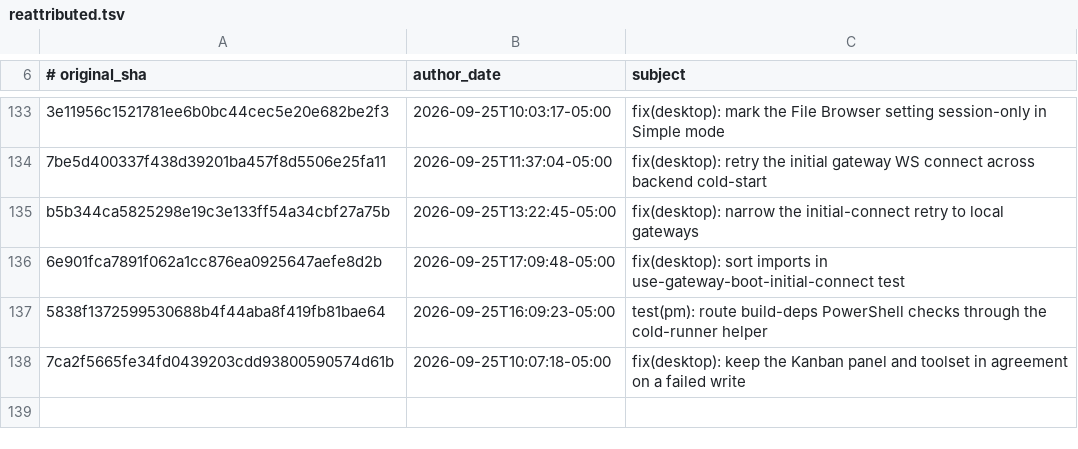
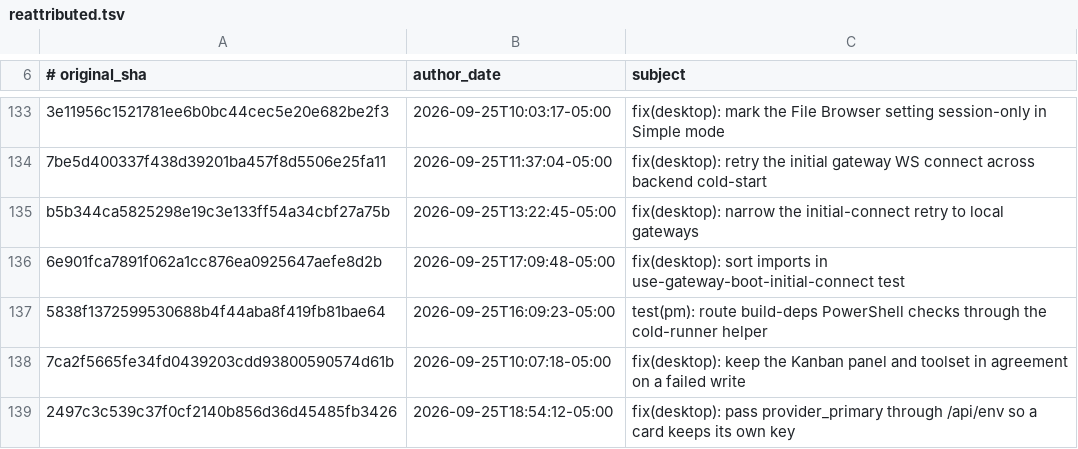
Before and after one commit to AdamRohdiHusni/hermes-agent, a TSV file: contributors/reattributed.tsv, drawn as a sheet; only a part is shown, gaps mark what is left out.

Commit message:
chore(attribution): re-attribute 2497c3c539 to OutThisLife
Original: 2497c3c539c37f0cf2140b856d36d45485fb3426
Subject:  fix(desktop): pass provider_primary through /api/env so a card keeps its own key

The original commit was authored as `Hermes Agent <agent@hermes.local>`,
an unverifiable address, so GitHub credited it to no one. This commit
restores attribution to its author; it changes no code.

Re-attributes: 2497c3c539c37f0cf2140b856d36d45485fb3426

```diff
--- a/contributors/reattributed.tsv
+++ b/contributors/reattributed.tsv
@@ -138 +138,2 @@ b5b344ca5825298e19c3e133ff54a34cbf27a75b	2026-09-25T13:22:45-05:00	fix(desktop):
 7ca2f5665fe34fd0439203cdd93800590574d61b	2026-09-25T10:07:18-05:00	fix(desktop): keep the Kanban panel and toolset in agreement on a failed write
+2497c3c539c37f0cf2140b856d36d45485fb3426	2026-09-25T18:54:12-05:00	fix(desktop): pass provider_primary through /api/env so a card keeps its own key
```
